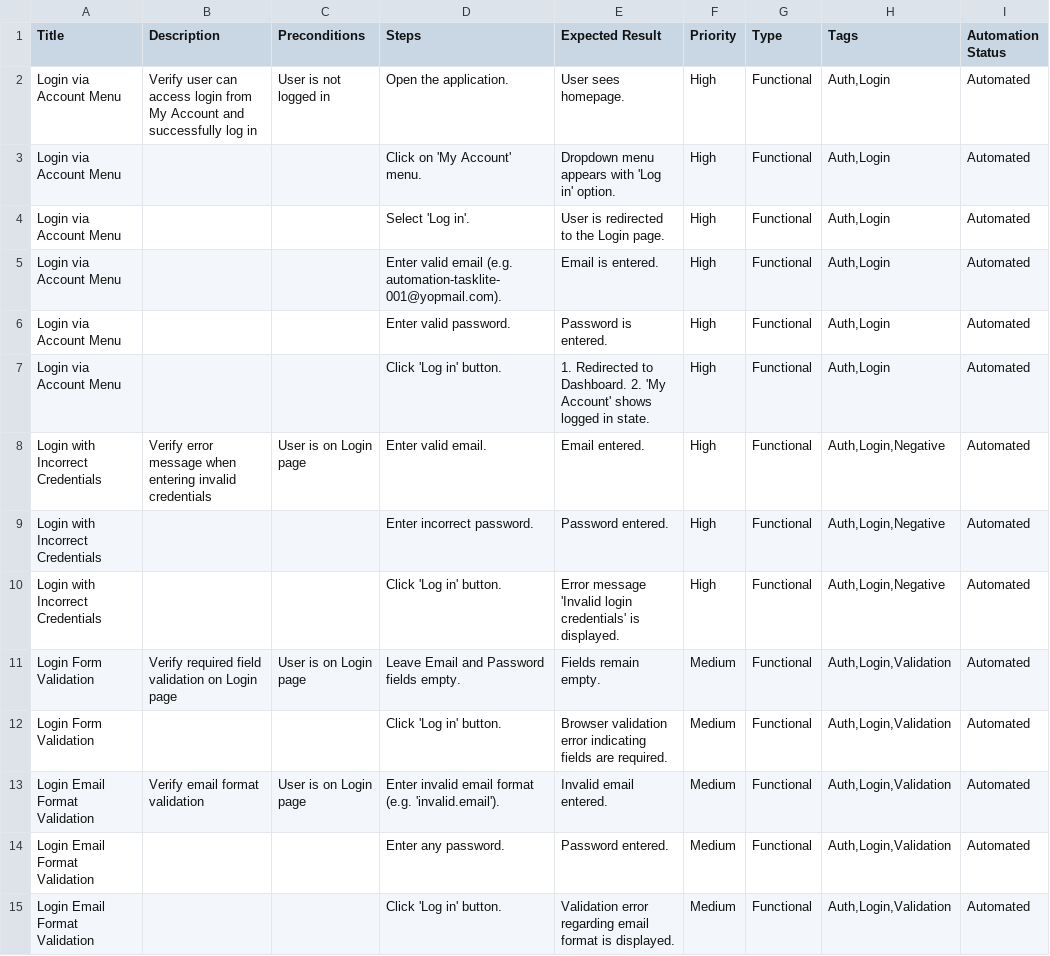
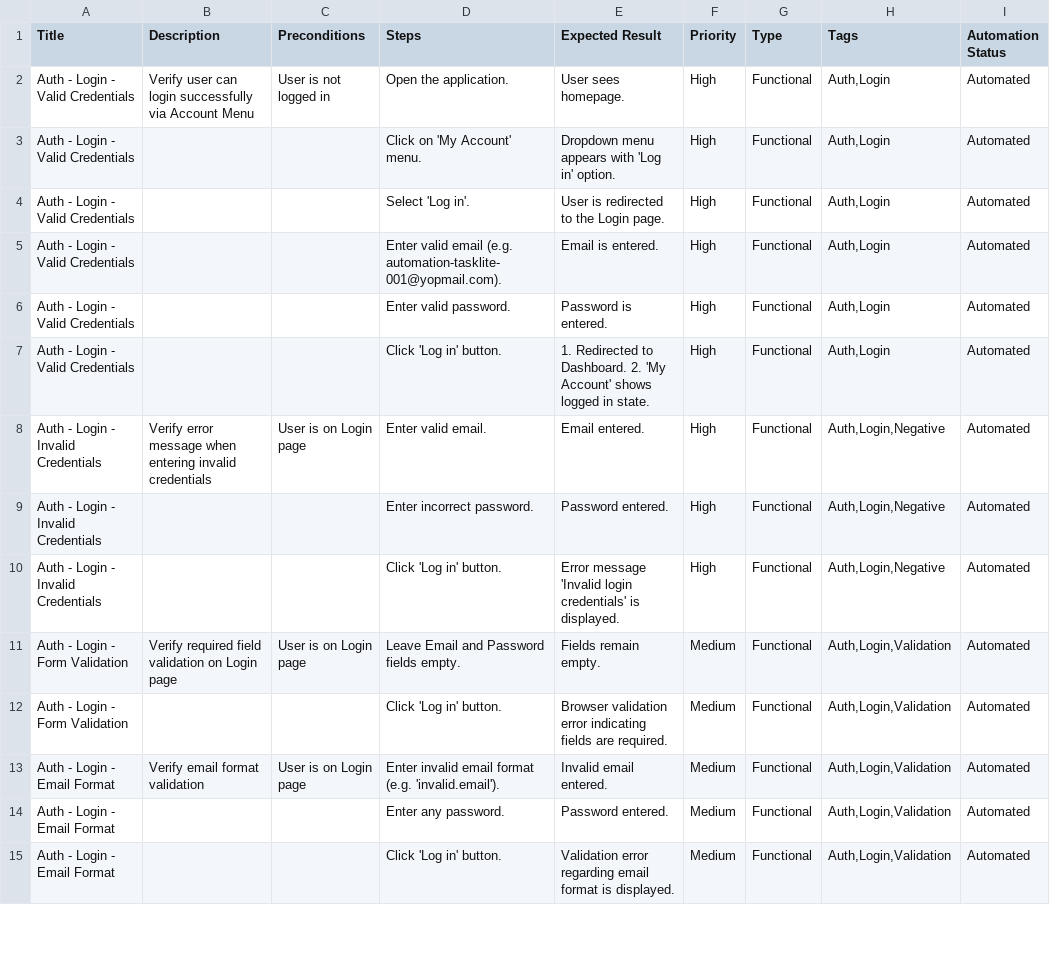
Before and after one commit to kelvinCB/Task_Manager, a CSV file: e2e/manual-test-cases-browserstack/auth.csv, drawn as a sheet; only a part is shown; the diff covers the shown part only.

```diff
--- a/e2e/manual-test-cases-browserstack/auth.csv
+++ b/e2e/manual-test-cases-browserstack/auth.csv
@@ -1,15 +1,15 @@
 Title,Description,Preconditions,Steps,Expected Result,Priority,Type,Tags,Automation Status
-"Login via Account Menu","Verify user can access login from My Account and successfully log in","User is not logged in","Open the application.","User sees homepage.","High","Functional","Auth,Login","Automated"
-"Login via Account Menu","","","Click on 'My Account' menu.","Dropdown menu appears with 'Log in' option.","High","Functional","Auth,Login","Automated"
-"Login via Account Menu","","","Select 'Log in'.","User is redirected to the Login page.","High","Functional","Auth,Login","Automated"
-"Login via Account Menu","","","Enter valid email (e.g. automation-tasklite-001@yopmail.com).","Email is entered.","High","Functional","Auth,Login","Automated"
-"Login via Account Menu","","","Enter valid password.","Password is entered.","High","Functional","Auth,Login","Automated"
-"Login via Account Menu","","","Click 'Log in' button.","1. Redirected to Dashboard. 2. 'My Account' shows logged in state.","High","Functional","Auth,Login","Automated"
-"Login with Incorrect Credentials","Verify error message when entering invalid credentials","User is on Login page","Enter valid email.","Email entered.","High","Functional","Auth,Login,Negative","Automated"
-"Login with Incorrect Credentials","","","Enter incorrect password.","Password entered.","High","Functional","Auth,Login,Negative","Automated"
-"Login with Incorrect Credentials","","","Click 'Log in' button.","Error message 'Invalid login credentials' is displayed.","High","Functional","Auth,Login,Negative","Automated"
-"Login Form Validation","Verify required field validation on Login page","User is on Login page","Leave Email and Password fields empty.","Fields remain empty.","Medium","Functional","Auth,Login,Validation","Automated"
-"Login Form Validation","","","Click 'Log in' button.","Browser validation error indicating fields are required.","Medium","Functional","Auth,Login,Validation","Automated"
-"Login Email Format Validation","Verify email format validation","User is on Login page","Enter invalid email format (e.g. 'invalid.email').","Invalid email entered.","Medium","Functional","Auth,Login,Validation","Automated"
-"Login Email Format Validation","","","Enter any password.","Password entered.","Medium","Functional","Auth,Login,Validation","Automated"
-"Login Email Format Validation","","","Click 'Log in' button.","Validation error regarding email format is displayed.","Medium","Functional","Auth,Login,Validation","Automated"
+"Auth - Login - Valid Credentials","Verify user can login successfully via Account Menu","User is not logged in","Open the application.","User sees homepage.","High","Functional","Auth,Login","Automated"
+"Auth - Login - Valid Credentials","","","Click on 'My Account' menu.","Dropdown menu appears with 'Log in' option.","High","Functional","Auth,Login","Automated"
+"Auth - Login - Valid Credentials","","","Select 'Log in'.","User is redirected to the Login page.","High","Functional","Auth,Login","Automated"
+"Auth - Login - Valid Credentials","","","Enter valid email (e.g. automation-tasklite-001@yopmail.com).","Email is entered.","High","Functional","Auth,Login","Automated"
+"Auth - Login - Valid Credentials","","","Enter valid password.","Password is entered.","High","Functional","Auth,Login","Automated"
+"Auth - Login - Valid Credentials","","","Click 'Log in' button.","1. Redirected to Dashboard. 2. 'My Account' shows logged in state.","High","Functional","Auth,Login","Automated"
+"Auth - Login - Invalid Credentials","Verify error message when entering invalid credentials","User is on Login page","Enter valid email.","Email entered.","High","Functional","Auth,Login,Negative","Automated"
+"Auth - Login - Invalid Credentials","","","Enter incorrect password.","Password entered.","High","Functional","Auth,Login,Negative","Automated"
+"Auth - Login - Invalid Credentials","","","Click 'Log in' button.","Error message 'Invalid login credentials' is displayed.","High","Functional","Auth,Login,Negative","Automated"
+"Auth - Login - Form Validation","Verify required field validation on Login page","User is on Login page","Leave Email and Password fields empty.","Fields remain empty.","Medium","Functional","Auth,Login,Validation","Automated"
+"Auth - Login - Form Validation","","","Click 'Log in' button.","Browser validation error indicating fields are required.","Medium","Functional","Auth,Login,Validation","Automated"
+"Auth - Login - Email Format","Verify email format validation","User is on Login page","Enter invalid email format (e.g. 'invalid.email').","Invalid email entered.","Medium","Functional","Auth,Login,Validation","Automated"
+"Auth - Login - Email Format","","","Enter any password.","Password entered.","Medium","Functional","Auth,Login,Validation","Automated"
+"Auth - Login - Email Format","","","Click 'Log in' button.","Validation error regarding email format is displayed.","Medium","Functional","Auth,Login,Validation","Automated"
```
Also changed, not shown: 16 edited cells elsewhere in this file, e2e/manual-test-cases-browserstack/tasks.csv, e2e/manual-test-cases-browserstack/time_tracking.csv, 1 other file.
